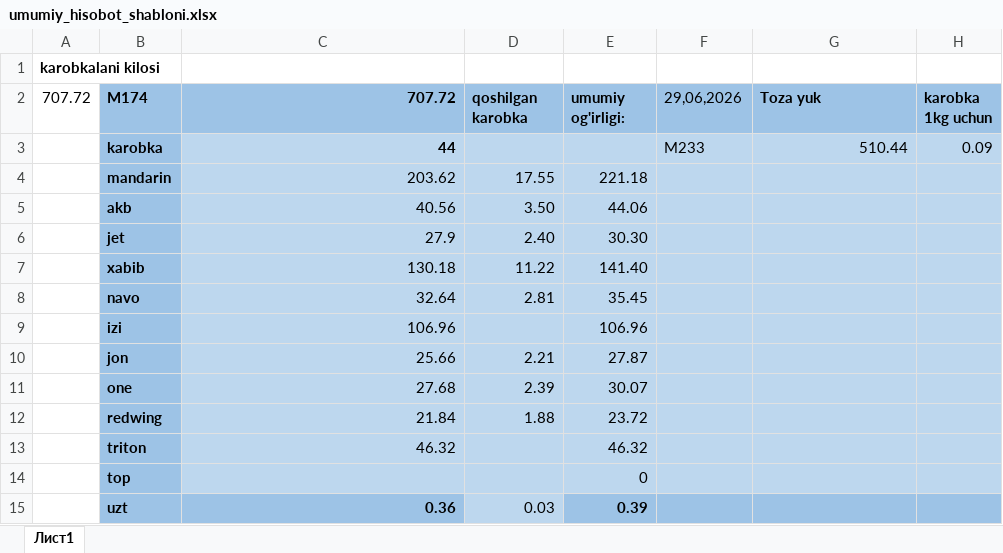
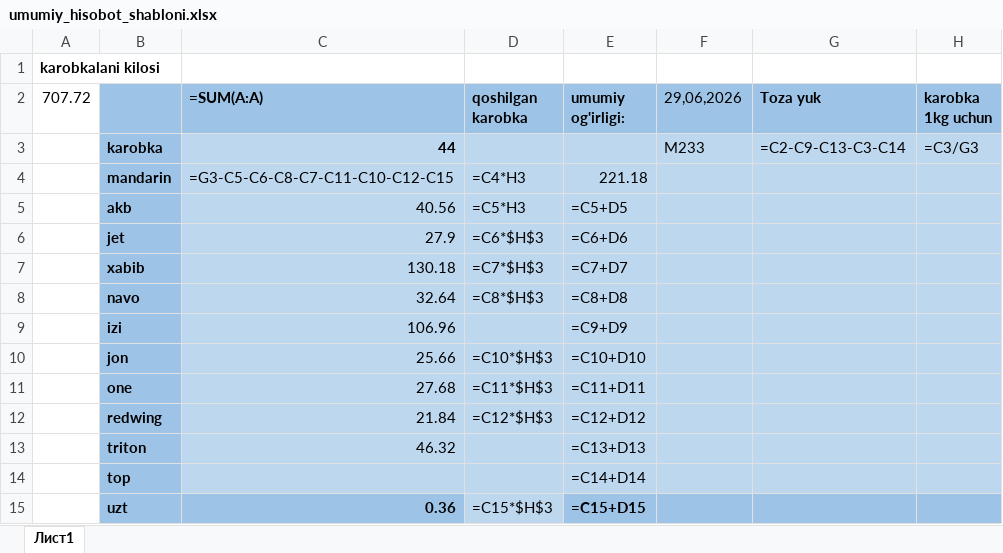
Before and after one commit to Kingprogrammer07/mandarin_foto_hisobot, an Excel workbook: assets/umumiy_hisobot_shabloni.xlsx, sheet Лист1, drawn as a sheet; values as stored, in another font and other column widths than the file's, no borders; formulas without a stored value are shown as written; the diff names each change by its address in the sheet, - before the commit and + after, or states it on an @@ line.

Commit message:
feat(excel): populate cell B2 with special reys name in umumiy hisobot instead of static M174

```diff
--- a/assets/umumiy_hisobot_shabloni.xlsx (sheet Лист1)
+++ b/assets/umumiy_hisobot_shabloni.xlsx (sheet Лист1)
-B2: M174
+B2: (empty)
-C2: 707.72
+C2: =SUM(A:A)
-G3 (Toza yuk): 510.44
+G3 (Toza yuk): =C2-C9-C13-C3-C14
-H3 (karobka 1kg uchun): 0.09
+H3 (karobka 1kg uchun): =C3/G3
-C4 (=SUM(A:A)): 203.62
+C4 (=SUM(A:A)): =G3-C5-C6-C8-C7-C11-C10-C12-C15
-D4 (qoshilgan karobka): 17.55
+D4 (qoshilgan karobka): =C4*H3
-D5 (qoshilgan karobka): 3.50
+D5 (qoshilgan karobka): =C5*H3
-E5 (umumiy og'irligi:): 44.06
+E5 (umumiy og'irligi:): =C5+D5
-D6 (qoshilgan karobka): 2.40
+D6 (qoshilgan karobka): =C6*$H$3
-E6 (umumiy og'irligi:): 30.30
+E6 (umumiy og'irligi:): =C6+D6
-D7 (qoshilgan karobka): 11.22
+D7 (qoshilgan karobka): =C7*$H$3
-E7 (umumiy og'irligi:): 141.40
+E7 (umumiy og'irligi:): =C7+D7
-D8 (qoshilgan karobka): 2.81
+D8 (qoshilgan karobka): =C8*$H$3
-E8 (umumiy og'irligi:): 35.45
+E8 (umumiy og'irligi:): =C8+D8
-E9 (umumiy og'irligi:): 106.96
+E9 (umumiy og'irligi:): =C9+D9
-D10 (qoshilgan karobka): 2.21
+D10 (qoshilgan karobka): =C10*$H$3
-E10 (umumiy og'irligi:): 27.87
+E10 (umumiy og'irligi:): =C10+D10
-D11 (qoshilgan karobka): 2.39
+D11 (qoshilgan karobka): =C11*$H$3
-E11 (umumiy og'irligi:): 30.07
+E11 (umumiy og'irligi:): =C11+D11
-D12 (qoshilgan karobka): 1.88
+D12 (qoshilgan karobka): =C12*$H$3
-E12 (umumiy og'irligi:): 23.72
+E12 (umumiy og'irligi:): =C12+D12
-E13 (umumiy og'irligi:): 46.32
+E13 (umumiy og'irligi:): =C13+D13
-E14 (umumiy og'irligi:): 0
+E14 (umumiy og'irligi:): =C14+D14
-D15 (qoshilgan karobka): 0.03
+D15 (qoshilgan karobka): =C15*$H$3
-E15 (umumiy og'irligi:): 0.39
+E15 (umumiy og'irligi:): =C15+D15
```
Also changed, not shown: 6 other files.
